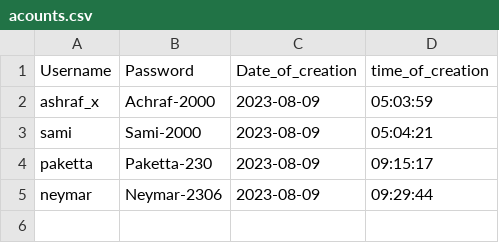
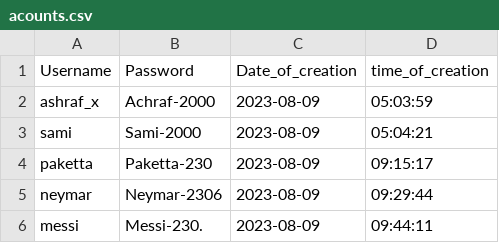
Before and after one commit to Ashraf-Khabar/Mini-Storing-System, a CSV file: data/acounts.csv, drawn as a sheet.

Commit message:
Creation of workflow

```diff
--- a/data/acounts.csv
+++ b/data/acounts.csv
@@ -5 +5,2 @@ paketta,Paketta-230,2023-08-09,09:15:17
 neymar,Neymar-2306,2023-08-09,09:29:44
+messi,Messi-230.,2023-08-09,09:44:11
```
Also changed, not shown: 3 other files.
